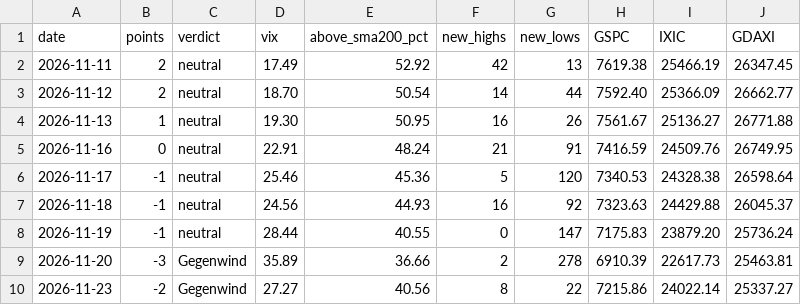
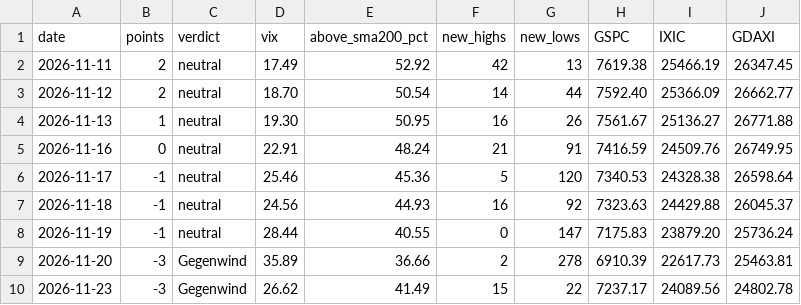
Before and after one commit to knockslukas-cmd/tradetalk, a CSV file: results/regime_history.csv, drawn as a sheet.

```diff
--- a/results/regime_history.csv
+++ b/results/regime_history.csv
@@ -9,2 +9,2 @@ date,points,verdict,vix,above_sma200_pct,new_highs,new_lows,GSPC,IXIC,GDAXI
 2026-11-20,-3,Gegenwind,35.89,36.66,2,278,6910.39,22617.73,25463.81
-2026-11-23,-2,Gegenwind,27.27,40.56,8,22,7215.86,24022.14,25337.27
+2026-11-23,-3,Gegenwind,26.62,41.49,15,22,7237.17,24089.56,24802.78
```
Also changed, not shown: 4 other files.
